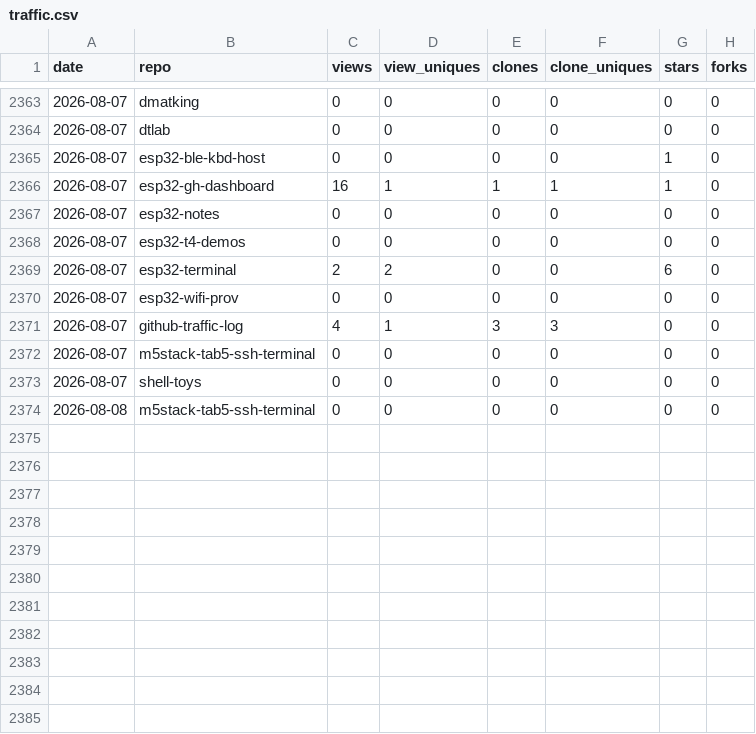
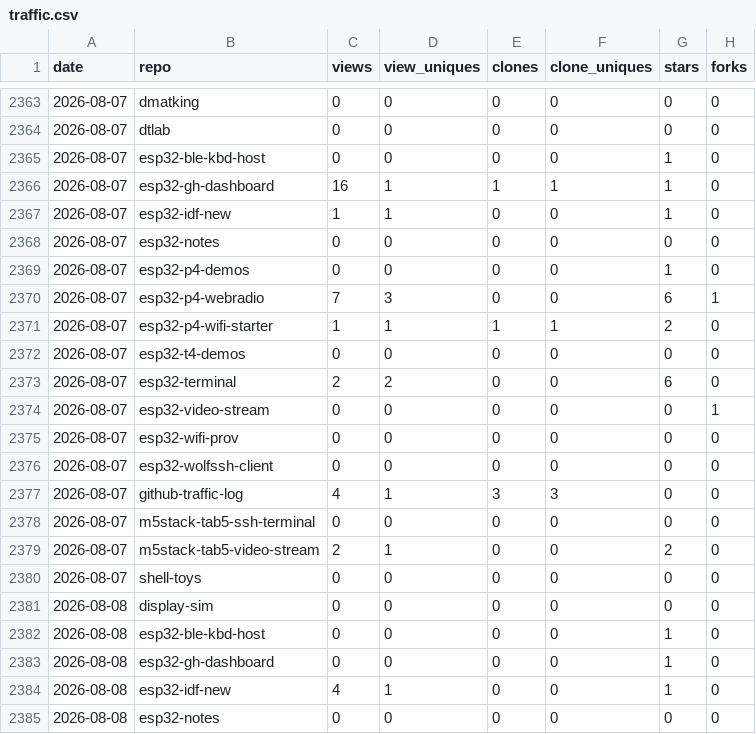
Before and after one commit to dmatking/github-traffic-log, a CSV file: traffic.csv, drawn as a sheet; only a part is shown, gaps mark what is left out; the shorter side is filled out with more unchanged rows; the diff covers the shown part only.

```diff
--- a/traffic.csv
+++ b/traffic.csv
@@ -2366,8 +2366,20 @@ date,repo,views,view_uniques,clones,clone_uniques,stars,forks
 2026-08-07,esp32-gh-dashboard,16,1,1,1,1,0
+2026-08-07,esp32-idf-new,1,1,0,0,1,0
 2026-08-07,esp32-notes,0,0,0,0,0,0
+2026-08-07,esp32-p4-demos,0,0,0,0,1,0
+2026-08-07,esp32-p4-webradio,7,3,0,0,6,1
+2026-08-07,esp32-p4-wifi-starter,1,1,1,1,2,0
 2026-08-07,esp32-t4-demos,0,0,0,0,0,0
 2026-08-07,esp32-terminal,2,2,0,0,6,0
+2026-08-07,esp32-video-stream,0,0,0,0,0,1
 2026-08-07,esp32-wifi-prov,0,0,0,0,0,0
+2026-08-07,esp32-wolfssh-client,0,0,0,0,0,0
 2026-08-07,github-traffic-log,4,1,3,3,0,0
 2026-08-07,m5stack-tab5-ssh-terminal,0,0,0,0,0,0
+2026-08-07,m5stack-tab5-video-stream,2,1,0,0,2,0
 2026-08-07,shell-toys,0,0,0,0,0,0
+2026-08-08,display-sim,0,0,0,0,0,0
+2026-08-08,esp32-ble-kbd-host,0,0,0,0,1,0
+2026-08-08,esp32-gh-dashboard,0,0,0,0,1,0
+2026-08-08,esp32-idf-new,4,1,0,0,1,0
+2026-08-08,esp32-notes,0,0,0,0,0,0
```
Also changed, not shown: 9 added rows elsewhere in this file, latest.csv, totals.csv.
